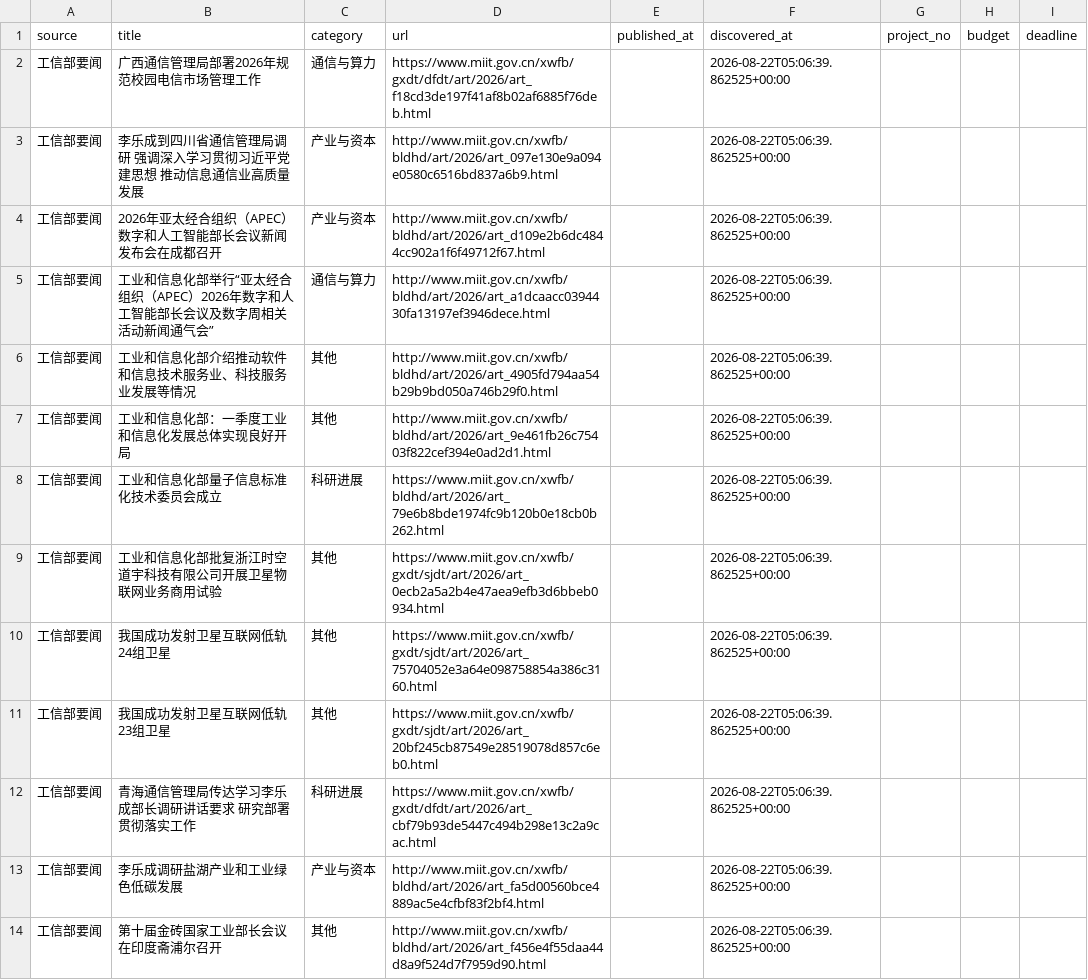
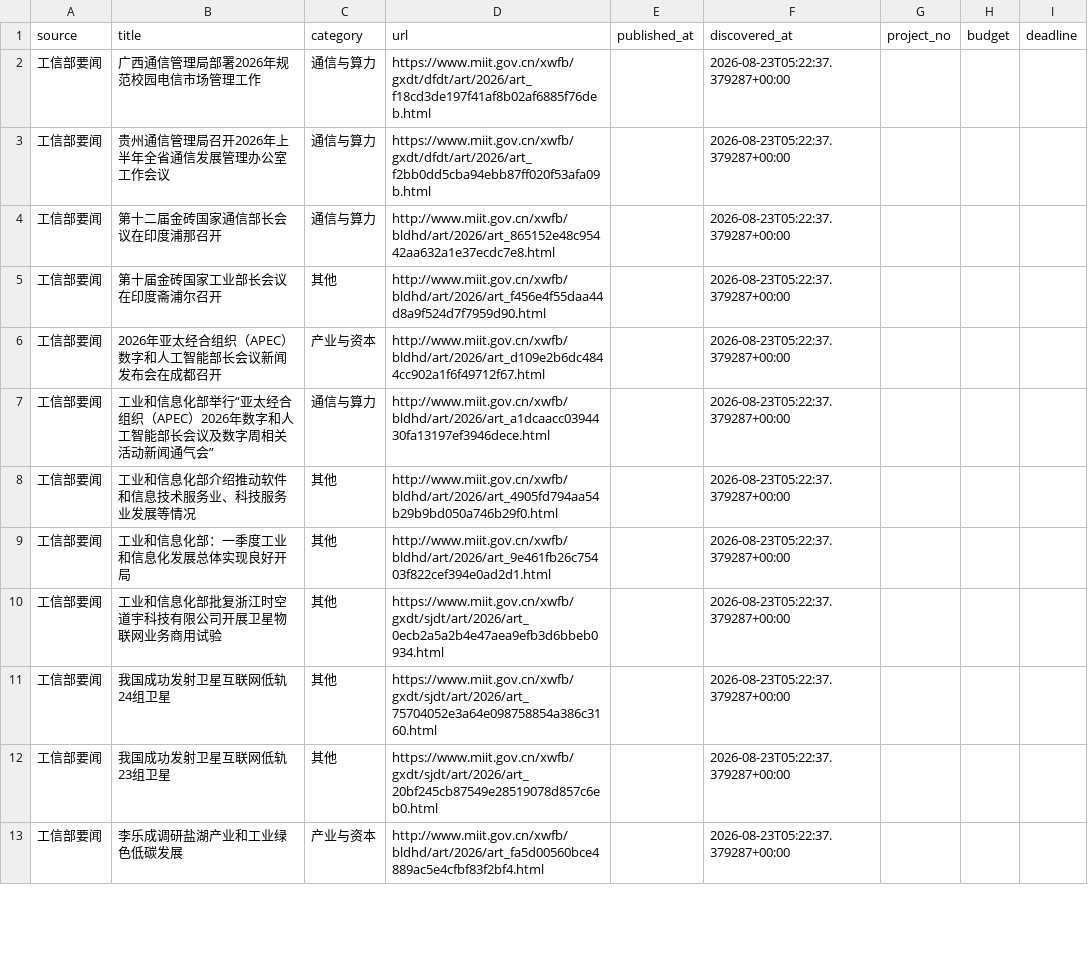
Before and after one commit to sun-zihang/opto-hot, a CSV file: data/biz.csv, drawn as a sheet; only a part is shown; the diff covers the shown part only.

```diff
--- a/data/biz.csv
+++ b/data/biz.csv
@@ -1,14 +1,13 @@
 source,title,category,url,published_at,discovered_at,project_no,budget,deadline
-工信部要闻,广西通信管理局部署2026年规范校园电信市场管理工作,通信与算力,https://www.miit.gov.cn/xwfb/gxdt/dfdt/art/2026/art_f18cd3de197f41af8b02af6885f76deb.html,,2026-08-22T05:06:39.862525+00:00,,,
-工信部要闻,李乐成到四川省通信管理局调研 强调深入学习贯彻习近平党建思想 推动信息通信业高质量发展,产业与资本,http://www.miit.gov.cn/xwfb/bldhd/art/2026/art_097e130e9a094e0580c6516bd837a6b9.html,,2026-08-22T05:06:39.862525+00:00,,,
-工信部要闻,2026年亚太经合组织（APEC）数字和人工智能部长会议新闻发布会在成都召开,产业与资本,http://www.miit.gov.cn/xwfb/bldhd/art/2026/art_d109e2b6dc4844cc902a1f6f49712f67.html,,2026-08-22T05:06:39.862525+00:00,,,
-工信部要闻,工业和信息化部举行“亚太经合组织（APEC）2026年数字和人工智能部长会议及数字周相关活动新闻通气会”,通信与算力,http://www.miit.gov.cn/xwfb/bldhd/art/2026/art_a1dcaacc0394430fa13197ef3946dece.html,,2026-08-22T05:06:39.862525+00:00,,,
-工信部要闻,工业和信息化部介绍推动软件和信息技术服务业、科技服务业发展等情况,其他,http://www.miit.gov.cn/xwfb/bldhd/art/2026/art_4905fd794aa54b29b9bd050a746b29f0.html,,2026-08-22T05:06:39.862525+00:00,,,
-工信部要闻,工业和信息化部：一季度工业和信息化发展总体实现良好开局,其他,http://www.miit.gov.cn/xwfb/bldhd/art/2026/art_9e461fb26c75403f822cef394e0ad2d1.html,,2026-08-22T05:06:39.862525+00:00,,,
-工信部要闻,工业和信息化部量子信息标准化技术委员会成立,科研进展,https://www.miit.gov.cn/xwfb/bldhd/art/2026/art_79e6b8bde1974fc9b120b0e18cb0b262.html,,2026-08-22T05:06:39.862525+00:00,,,
-工信部要闻,工业和信息化部批复浙江时空道宇科技有限公司开展卫星物联网业务商用试验,其他,https://www.miit.gov.cn/xwfb/gxdt/sjdt/art/2026/art_0ecb2a5a2b4e47aea9efb3d6bbeb0934.html,,2026-08-22T05:06:39.862525+00:00,,,
-工信部要闻,我国成功发射卫星互联网低轨24组卫星,其他,https://www.miit.gov.cn/xwfb/gxdt/sjdt/art/2026/art_75704052e3a64e098758854a386c3160.html,,2026-08-22T05:06:39.862525+00:00,,,
-工信部要闻,我国成功发射卫星互联网低轨23组卫星,其他,https://www.miit.gov.cn/xwfb/gxdt/sjdt/art/2026/art_20bf245cb87549e28519078d857c6eb0.html,,2026-08-22T05:06:39.862525+00:00,,,
-工信部要闻,青海通信管理局传达学习李乐成部长调研讲话要求 研究部署贯彻落实工作,科研进展,https://www.miit.gov.cn/xwfb/gxdt/dfdt/art/2026/art_cbf79b93de5447c494b298e13c2a9cac.html,,2026-08-22T05:06:39.862525+00:00,,,
-工信部要闻,李乐成调研盐湖产业和工业绿色低碳发展,产业与资本,http://www.miit.gov.cn/xwfb/bldhd/art/2026/art_fa5d00560bce4889ac5e4cfbf83f2bf4.html,,2026-08-22T05:06:39.862525+00:00,,,
-工信部要闻,第十届金砖国家工业部长会议在印度斋浦尔召开,其他,http://www.miit.gov.cn/xwfb/bldhd/art/2026/art_f456e4f55daa44d8a9f524d7f7959d90.html,,2026-08-22T05:06:39.862525+00:00,,,
+工信部要闻,广西通信管理局部署2026年规范校园电信市场管理工作,通信与算力,https://www.miit.gov.cn/xwfb/gxdt/dfdt/art/2026/art_f18cd3de197f41af8b02af6885f76deb.html,,2026-08-23T05:22:37.379287+00:00,,,
+工信部要闻,贵州通信管理局召开2026年上半年全省通信发展管理办公室工作会议,通信与算力,https://www.miit.gov.cn/xwfb/gxdt/dfdt/art/2026/art_f2bb0dd5cba94ebb87ff020f53afa09b.html,,2026-08-23T05:22:37.379287+00:00,,,
+工信部要闻,第十二届金砖国家通信部长会议在印度浦那召开,通信与算力,http://www.miit.gov.cn/xwfb/bldhd/art/2026/art_865152e48c95442aa632a1e37ecdc7e8.html,,2026-08-23T05:22:37.379287+00:00,,,
+工信部要闻,第十届金砖国家工业部长会议在印度斋浦尔召开,其他,http://www.miit.gov.cn/xwfb/bldhd/art/2026/art_f456e4f55daa44d8a9f524d7f7959d90.html,,2026-08-23T05:22:37.379287+00:00,,,
+工信部要闻,2026年亚太经合组织（APEC）数字和人工智能部长会议新闻发布会在成都召开,产业与资本,http://www.miit.gov.cn/xwfb/bldhd/art/2026/art_d109e2b6dc4844cc902a1f6f49712f67.html,,2026-08-23T05:22:37.379287+00:00,,,
+工信部要闻,工业和信息化部举行“亚太经合组织（APEC）2026年数字和人工智能部长会议及数字周相关活动新闻通气会”,通信与算力,http://www.miit.gov.cn/xwfb/bldhd/art/2026/art_a1dcaacc0394430fa13197ef3946dece.html,,2026-08-23T05:22:37.379287+00:00,,,
+工信部要闻,工业和信息化部介绍推动软件和信息技术服务业、科技服务业发展等情况,其他,http://www.miit.gov.cn/xwfb/bldhd/art/2026/art_4905fd794aa54b29b9bd050a746b29f0.html,,2026-08-23T05:22:37.379287+00:00,,,
+工信部要闻,工业和信息化部：一季度工业和信息化发展总体实现良好开局,其他,http://www.miit.gov.cn/xwfb/bldhd/art/2026/art_9e461fb26c75403f822cef394e0ad2d1.html,,2026-08-23T05:22:37.379287+00:00,,,
+工信部要闻,工业和信息化部批复浙江时空道宇科技有限公司开展卫星物联网业务商用试验,其他,https://www.miit.gov.cn/xwfb/gxdt/sjdt/art/2026/art_0ecb2a5a2b4e47aea9efb3d6bbeb0934.html,,2026-08-23T05:22:37.379287+00:00,,,
+工信部要闻,我国成功发射卫星互联网低轨24组卫星,其他,https://www.miit.gov.cn/xwfb/gxdt/sjdt/art/2026/art_75704052e3a64e098758854a386c3160.html,,2026-08-23T05:22:37.379287+00:00,,,
+工信部要闻,我国成功发射卫星互联网低轨23组卫星,其他,https://www.miit.gov.cn/xwfb/gxdt/sjdt/art/2026/art_20bf245cb87549e28519078d857c6eb0.html,,2026-08-23T05:22:37.379287+00:00,,,
+工信部要闻,李乐成调研盐湖产业和工业绿色低碳发展,产业与资本,http://www.miit.gov.cn/xwfb/bldhd/art/2026/art_fa5d00560bce4889ac5e4cfbf83f2bf4.html,,2026-08-23T05:22:37.379287+00:00,,,
```
Also changed, not shown: 1 added row and 25 edited cells elsewhere in this file, dist/data/biz.csv, 30 other files.
